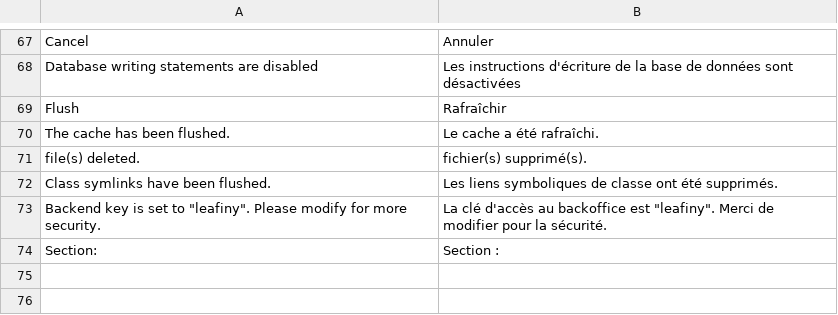
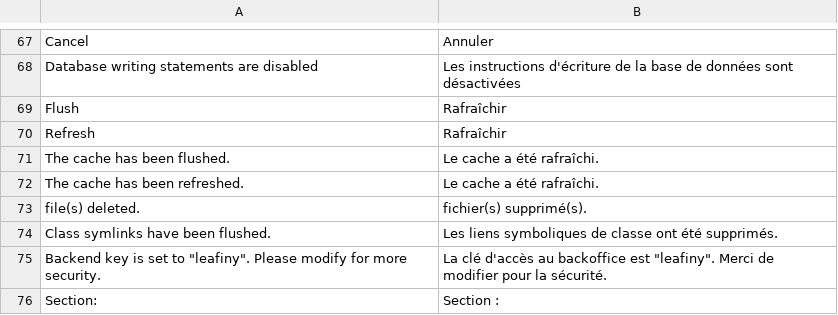
Before and after one commit to leafiny/cms, a CSV file: modules/Leafiny_Backend/i18n/fr_FR.csv, drawn as a sheet; only a part is shown, gaps mark what is left out.

Commit message:
Cache wording updated

```diff
--- a/modules/Leafiny_Backend/i18n/fr_FR.csv
+++ b/modules/Leafiny_Backend/i18n/fr_FR.csv
@@ -69,3 +69,5 @@
 "Flush","Rafraîchir"
+"Refresh","Rafraîchir"
 "The cache has been flushed.","Le cache a été rafraîchi."
+"The cache has been refreshed.","Le cache a été rafraîchi."
 "file(s) deleted.","fichier(s) supprimé(s)."
```
Also changed, not shown: modules/Leafiny_Backend/i18n/en_US.csv, 1 other file.
